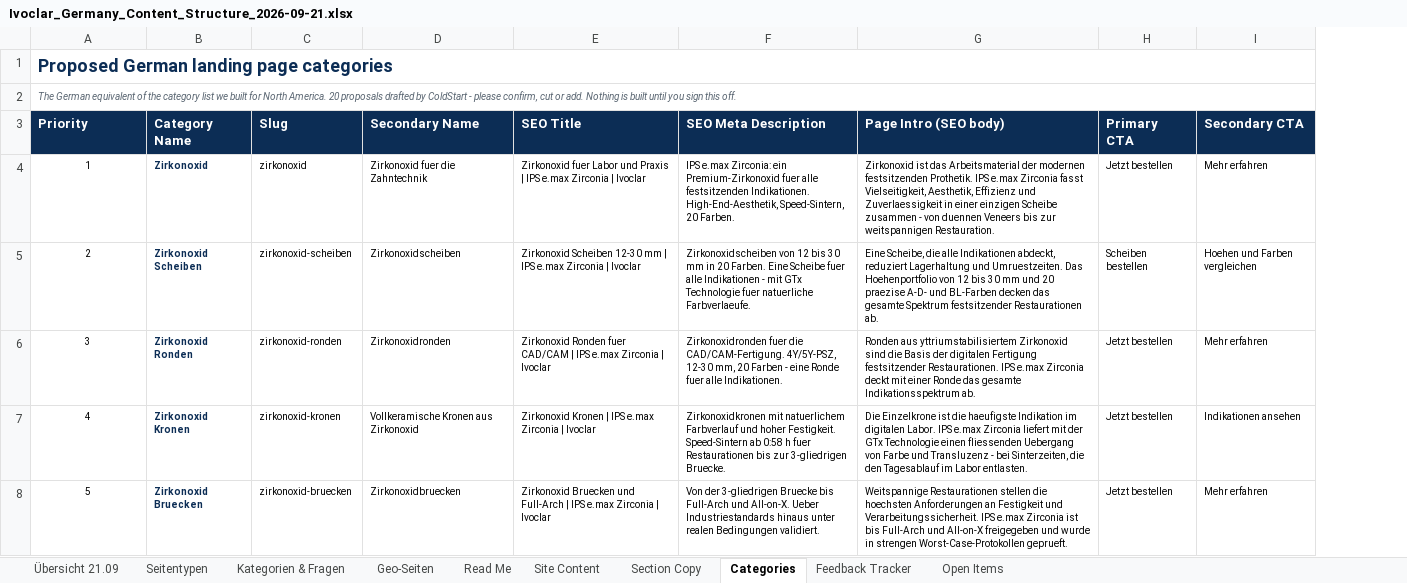
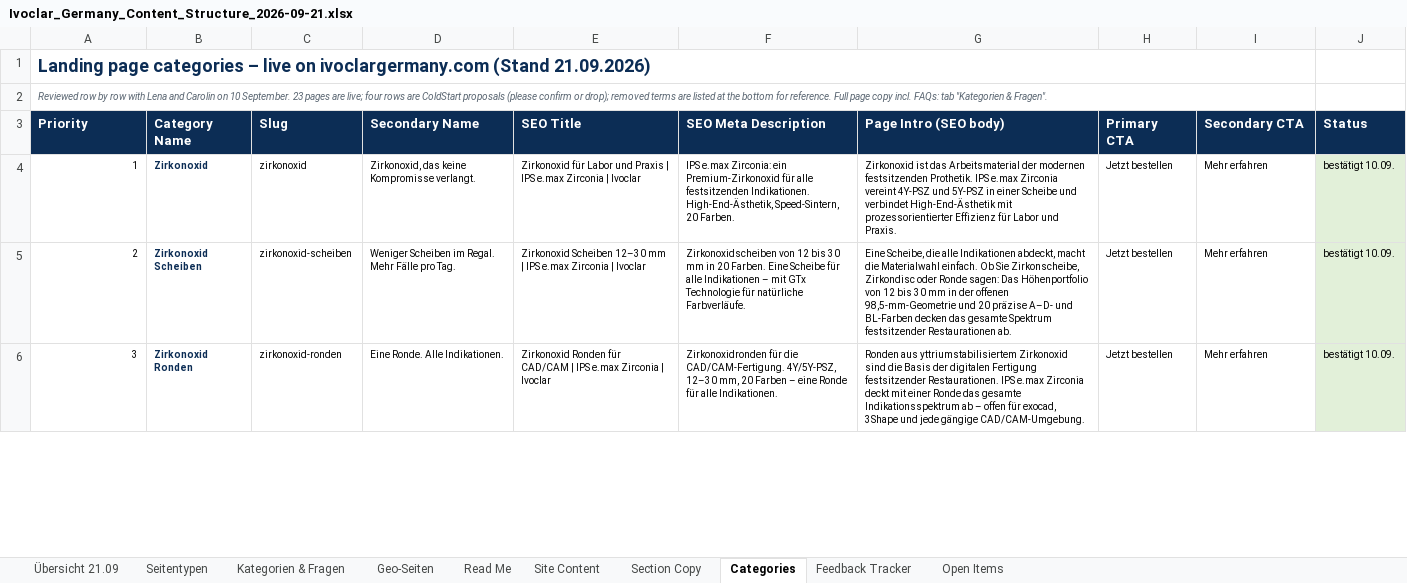
Before and after one commit to brteller/ivoclar-de-ink, an Excel workbook: coldstart/Ivoclar_Germany_Content_Structure_2026-09-21.xlsx, sheet Categories, drawn as a sheet; only a part is shown; values as stored, in another font and other column widths than the file's, no borders; removed rows and columns are numbered as before the commit, all else as after; the diff covers the shown part only; the diff names each change by its address in the sheet, - before the commit and + after, or states it on an @@ line.

```diff
--- a/coldstart/Ivoclar_Germany_Content_Structure_2026-09-21.xlsx (sheet Categories)
+++ b/coldstart/Ivoclar_Germany_Content_Structure_2026-09-21.xlsx (sheet Categories)
+column J (Status), rows 4-6: all bestätigt 10.09.
@@ column A (Priority) renumbered from row 1 down @@
-A4:A6 alignment: center
+A4:A6 alignment: right
-D4 (Secondary Name): Zirkonoxid fuer die Zahntechnik
+D4 (Secondary Name): Zirkonoxid, das keine Kompromisse verlangt.
-E4 (SEO Title): Zirkonoxid fuer Labor und…
+E4 (SEO Title): Zirkonoxid für Labor und…
-F4 (SEO Meta Description): …ein Premium-Zirkonoxid fuer alle festsitzenden Indikationen. High-End-Aesthetik, Speed-Sintern, 20…
+F4 (SEO Meta Description): …ein Premium-Zirkonoxid für alle festsitzenden Indikationen. High-End-Ästhetik, Speed-Sintern, 20…
-G4 (Page Intro (SEO body)): …e.max Zirconia fasst Vielseitigkeit, Aesthetik, Effizienz und Zuverlaessigkeit in einer einzigen Scheibe zusammen - von duennen Veneers bis zur weitspannigen Restauration.
+G4 (Page Intro (SEO body)): …e.max Zirconia vereint 4Y-PSZ und 5Y-PSZ in einer Scheibe und verbindet High-End-Ästhetik mit prozessorientierter Effizienz für Labor und Praxis.
-D5 (Secondary Name): Zirkonoxidscheiben
+D5 (Secondary Name): Weniger Scheiben im Regal. Mehr Fälle pro Tag.
-E5 (SEO Title): Zirkonoxid Scheiben 12-30 mm |…
+E5 (SEO Title): Zirkonoxid Scheiben 12–30 mm |…
-F5 (SEO Meta Description): …Eine Scheibe fuer alle Indikationen - mit GTx Technologie fuer natuerliche Farbverlaeufe.
+F5 (SEO Meta Description): …Eine Scheibe für alle Indikationen – mit GTx Technologie für natürliche Farbverläufe.
-G5 (Page Intro (SEO body)): …Indikationen abdeckt, reduziert Lagerhaltung und Umruestzeiten. Das Hoehenportfolio von 12 bis 30 mm und 20 praezise A-D- und BL-Farben…
+G5 (Page Intro (SEO body)): …Indikationen abdeckt, macht die Materialwahl einfach. Ob Sie Zirkonscheibe, Zirkondisc oder Ronde sagen: Das Höhenportfolio von 12 bis 30 mm in der offenen 98,5-mm-Geometrie und 20 präzise A–D- und BL-Farben…
-H5 (Primary CTA): Scheiben bestellen
+H5 (Primary CTA): Jetzt bestellen
-I5 (Secondary CTA): Hoehen und Farben vergleichen
+I5 (Secondary CTA): Mehr erfahren
-D6 (Secondary Name): Zirkonoxidronden
+D6 (Secondary Name): Eine Ronde. Alle Indikationen.
-E6 (SEO Title): Zirkonoxid Ronden fuer CAD/CAM |…
+E6 (SEO Title): Zirkonoxid Ronden für CAD/CAM |…
-F6 (SEO Meta Description): Zirkonoxidronden fuer die CAD/CAM-Fertigung. 4Y/5Y-PSZ, 12-30 mm, 20 Farben - eine Ronde fuer alle Indikationen.
+F6 (SEO Meta Description): Zirkonoxidronden für die CAD/CAM-Fertigung. 4Y/5Y-PSZ, 12–30 mm, 20 Farben – eine Ronde für alle Indikationen.
-G6 (Page Intro (SEO body)): …gesamte Indikationsspektrum ab.
+G6 (Page Intro (SEO body)): …gesamte Indikationsspektrum ab – offen für exocad, 3Shape und jede gängige CAD/CAM-Umgebung.
-row 7: 4 | Zirkonoxid Kronen | zirkonoxid-kronen | Vollkeramische Kronen aus Zirkonoxid | Zirkonoxid Kronen | IPS e.max Zirconia | Ivoclar | Zirkonoxidkronen mit natuerlichem Farbverlauf und hoher Festigkeit. Speed-Sintern ab 0:58 h fuer Restaurationen bis zur 3-gliedrigen Bruecke. | Die Einzelkrone ist die haeufigste Indikation im digitalen Labor. IPS e.max Zirconia liefert mit der GTx Technologie einen fliessenden Uebergang von Farbe und Transluzenz - bei Sinterzeiten, die den Tagesablauf im Labor entlasten. | Jetzt bestellen | Indikationen ansehen
-row 8: 5 | Zirkonoxid Bruecken | zirkonoxid-bruecken | Zirkonoxidbruecken | Zirkonoxid Bruecken und Full-Arch | IPS e.max Zirconia | Ivoclar | Von der 3-gliedrigen Bruecke bis Full-Arch und All-on-X. Ueber Industriestandards hinaus unter realen Bedingungen validiert. | Weitspannige Restaurationen stellen die hoechsten Anforderungen an Festigkeit und Verarbeitungssicherheit. IPS e.max Zirconia ist bis Full-Arch und All-on-X freigegeben und wurde in strengen Worst-Case-Protokollen geprueft. | Jetzt bestellen | Mehr erfahren
```
Also changed, not shown: 12 added rows, 3 removed rows, 49 edited cells and cell formats elsewhere in this sheet, sheet Site Content, sheet Section Copy, sheet Feedback Tracker, sheet Open Items, sheet Read Me, sheet Übersicht 21.09, 1 more sheet, 12 other files.
